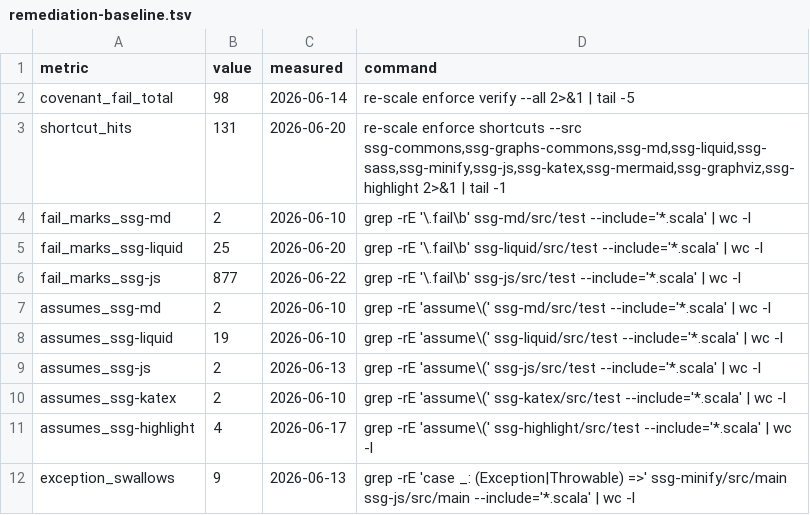
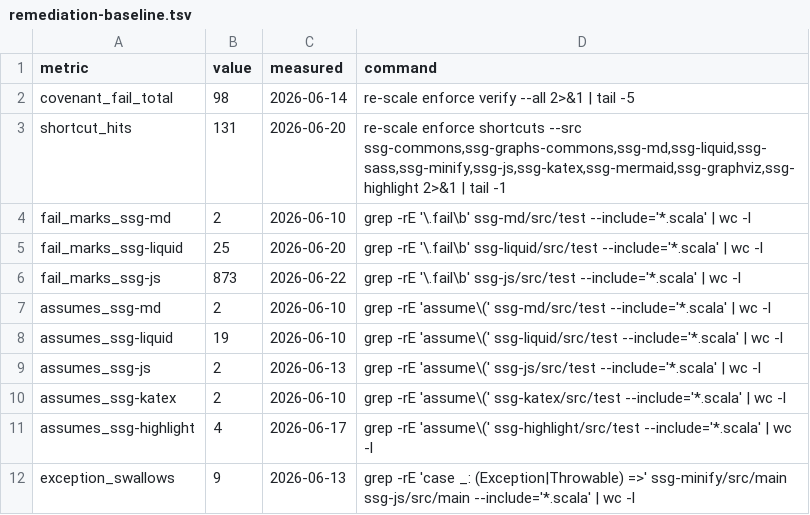
Before and after one commit to kubuszok/ssg, a TSV file: .rescale/data/remediation-baseline.tsv, drawn as a sheet.

```diff
--- a/.rescale/data/remediation-baseline.tsv
+++ b/.rescale/data/remediation-baseline.tsv
@@ -5,3 +5,3 @@ fail_marks_ssg-md	2	2026-06-10	grep -rE '\.fail\b' ssg-md/src/test --include='*.
 fail_marks_ssg-liquid	25	2026-06-20	grep -rE '\.fail\b' ssg-liquid/src/test --include='*.scala' | wc -l
-fail_marks_ssg-js	877	2026-06-22	grep -rE '\.fail\b' ssg-js/src/test --include='*.scala' | wc -l
+fail_marks_ssg-js	873	2026-06-22	grep -rE '\.fail\b' ssg-js/src/test --include='*.scala' | wc -l
 assumes_ssg-md	2	2026-06-10	grep -rE 'assume\(' ssg-md/src/test --include='*.scala' | wc -l
```
Also changed, not shown: 1 other file.
